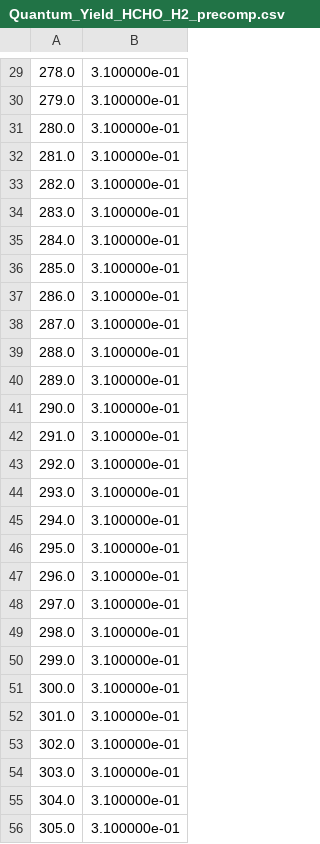
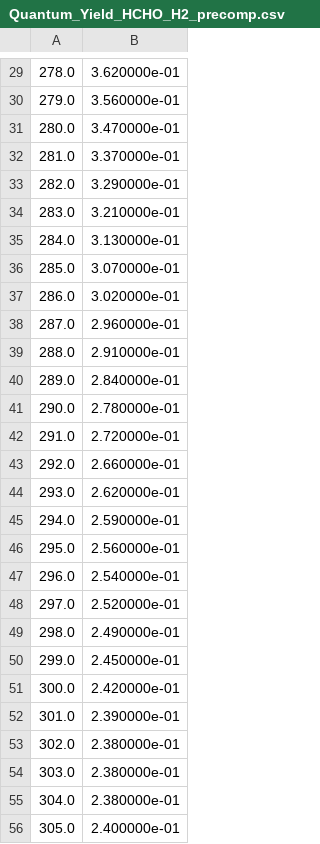
Before and after one commit to XiaozhongFang/moose, a CSV file: modules/atmospheric_chemistry/doc/content/modules/atmospheric_chemistry/database/photolysis/bottomup/QuantumYields/Quantum_Yield_HCHO_H2_precomp.csv, drawn as a sheet; only a part is shown, gaps mark what is left out; the diff covers the shown part only.

```diff
--- a/modules/atmospheric_chemistry/doc/content/modules/atmospheric_chemistry/database/photolysis/bottomup/QuantumYields/Quantum_Yield_HCHO_H2_precomp.csv
+++ b/modules/atmospheric_chemistry/doc/content/modules/atmospheric_chemistry/database/photolysis/bottomup/QuantumYields/Quantum_Yield_HCHO_H2_precomp.csv
@@ -29,28 +29,28 @@
-278.0,3.100000e-01
-279.0,3.100000e-01
-280.0,3.100000e-01
-281.0,3.100000e-01
-282.0,3.100000e-01
-283.0,3.100000e-01
-284.0,3.100000e-01
-285.0,3.100000e-01
-286.0,3.100000e-01
-287.0,3.100000e-01
-288.0,3.100000e-01
-289.0,3.100000e-01
-290.0,3.100000e-01
-291.0,3.100000e-01
-292.0,3.100000e-01
-293.0,3.100000e-01
-294.0,3.100000e-01
-295.0,3.100000e-01
-296.0,3.100000e-01
-297.0,3.100000e-01
-298.0,3.100000e-01
-299.0,3.100000e-01
-300.0,3.100000e-01
-301.0,3.100000e-01
-302.0,3.100000e-01
-303.0,3.100000e-01
-304.0,3.100000e-01
-305.0,3.100000e-01
+278.0,3.620000e-01
+279.0,3.560000e-01
+280.0,3.470000e-01
+281.0,3.370000e-01
+282.0,3.290000e-01
+283.0,3.210000e-01
+284.0,3.130000e-01
+285.0,3.070000e-01
+286.0,3.020000e-01
+287.0,2.960000e-01
+288.0,2.910000e-01
+289.0,2.840000e-01
+290.0,2.780000e-01
+291.0,2.720000e-01
+292.0,2.660000e-01
+293.0,2.620000e-01
+294.0,2.590000e-01
+295.0,2.560000e-01
+296.0,2.540000e-01
+297.0,2.520000e-01
+298.0,2.490000e-01
+299.0,2.450000e-01
+300.0,2.420000e-01
+301.0,2.390000e-01
+302.0,2.380000e-01
+303.0,2.380000e-01
+304.0,2.380000e-01
+305.0,2.400000e-01
```
Also changed, not shown: 1 added row and 83 edited cells elsewhere in this file, modules/atmospheric_chemistry/doc/content/modules/atmospheric_chemistry/database/photolysis/bottomup/CrossSections/Cross_Section_HCHO_precomp.csv, modules/atmospheric_chemistry/doc/content/modules/atmospheric_chemistry/database/photolysis/bottomup/QuantumYields/Quantum_Yield_CH3COCH3_CH3CO_precomp.csv, 34 other files.
